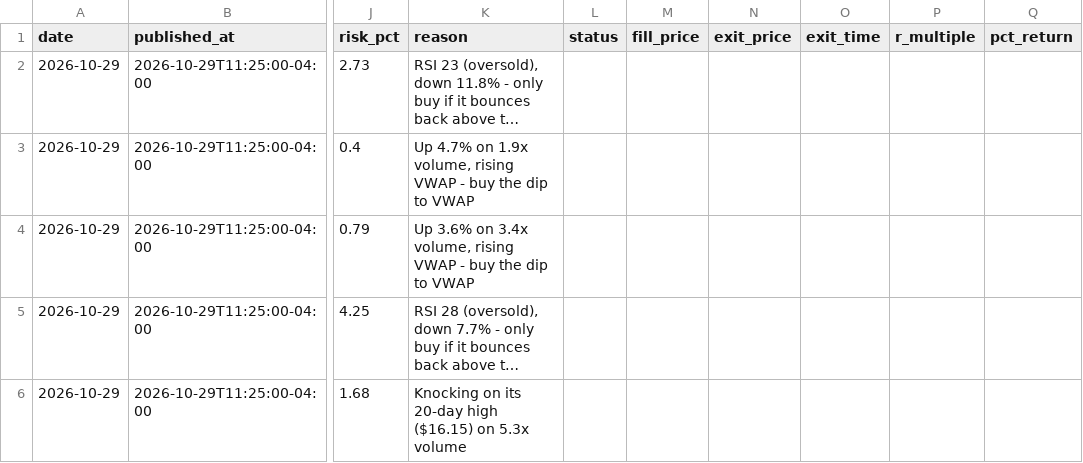
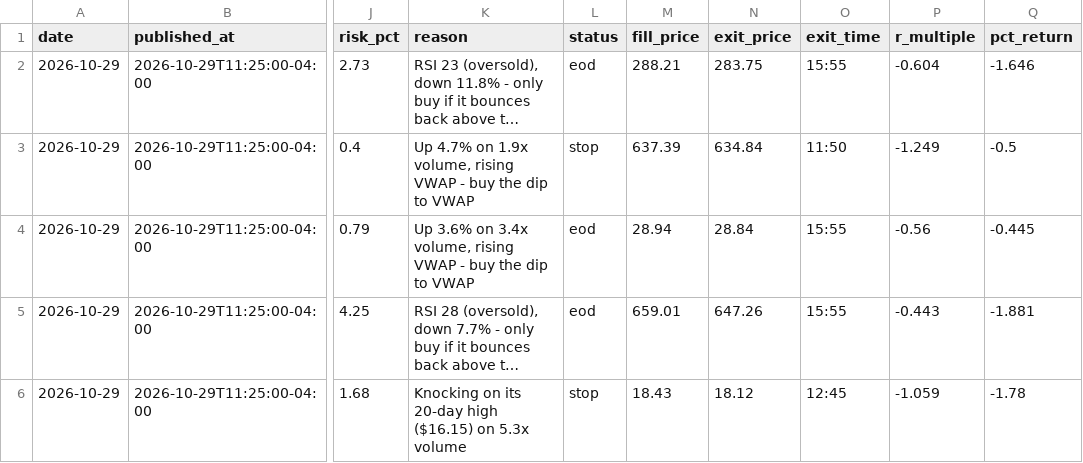
Before and after one commit to tauhid97/day-trade-picks, a CSV file: data/picks.csv, drawn as a sheet; only a part is shown, gaps mark what is left out; long unchanged cells end in …; the diff covers the shown part only; the diff names each change by its address in the sheet, - before the commit and + after, or states it on an @@ line.

Commit message:
Update picks 2026-10-29

```diff
--- a/data/picks.csv
+++ b/data/picks.csv
-L2 (status): (empty)
+L2 (status): eod
-M2 (fill_price): (empty)
+M2 (fill_price): 288.21
-N2 (exit_price): (empty)
+N2 (exit_price): 283.75
-O2 (exit_time): (empty)
+O2 (exit_time): 15:55
-P2 (r_multiple): (empty)
+P2 (r_multiple): -0.604
-Q2 (pct_return): (empty)
+Q2 (pct_return): -1.646
-L3 (status): (empty)
+L3 (status): stop
-M3 (fill_price): (empty)
+M3 (fill_price): 637.39
-N3 (exit_price): (empty)
+N3 (exit_price): 634.84
-O3 (exit_time): (empty)
+O3 (exit_time): 11:50
-P3 (r_multiple): (empty)
+P3 (r_multiple): -1.249
-Q3 (pct_return): (empty)
+Q3 (pct_return): -0.5
-L4:L5 (status): (empty)
+L4:L5 (status): eod
-M4 (fill_price): (empty)
+M4 (fill_price): 28.94
-N4 (exit_price): (empty)
+N4 (exit_price): 28.84
-O4:O5 (exit_time): (empty)
+O4:O5 (exit_time): 15:55
-P4 (r_multiple): (empty)
+P4 (r_multiple): -0.56
-Q4 (pct_return): (empty)
+Q4 (pct_return): -0.445
-M5 (fill_price): (empty)
+M5 (fill_price): 659.01
-N5 (exit_price): (empty)
+N5 (exit_price): 647.26
-P5 (r_multiple): (empty)
+P5 (r_multiple): -0.443
-Q5 (pct_return): (empty)
+Q5 (pct_return): -1.881
-L6 (status): (empty)
+L6 (status): stop
-M6 (fill_price): (empty)
+M6 (fill_price): 18.43
-N6 (exit_price): (empty)
+N6 (exit_price): 18.12
-O6 (exit_time): (empty)
+O6 (exit_time): 12:45
-P6 (r_multiple): (empty)
+P6 (r_multiple): -1.059
-Q6 (pct_return): (empty)
+Q6 (pct_return): -1.78
```
Also changed, not shown: 18 edited cells elsewhere in this file, 1 other file.
